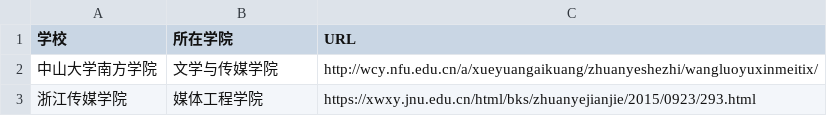
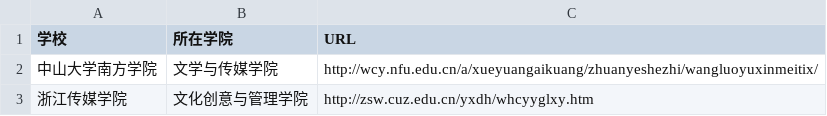
Before and after one commit to WuxueNewmedia/list_newmedia_undergraduate_CN_19, a CSV file: list.csv, drawn as a sheet.

Commit message:
更改院系

```diff
--- a/list.csv
+++ b/list.csv
@@ -2,2 +2,2 @@
 中山大学南方学院,文学与传媒学院,http://wcy.nfu.edu.cn/a/xueyuangaikuang/zhuanyeshezhi/wangluoyuxinmeitix/
-浙江传媒学院,媒体工程学院,https://xwxy.jnu.edu.cn/html/bks/zhuanyejianjie/2015/0923/293.html
+浙江传媒学院,文化创意与管理学院,http://zsw.cuz.edu.cn/yxdh/whcyyglxy.htm
```
